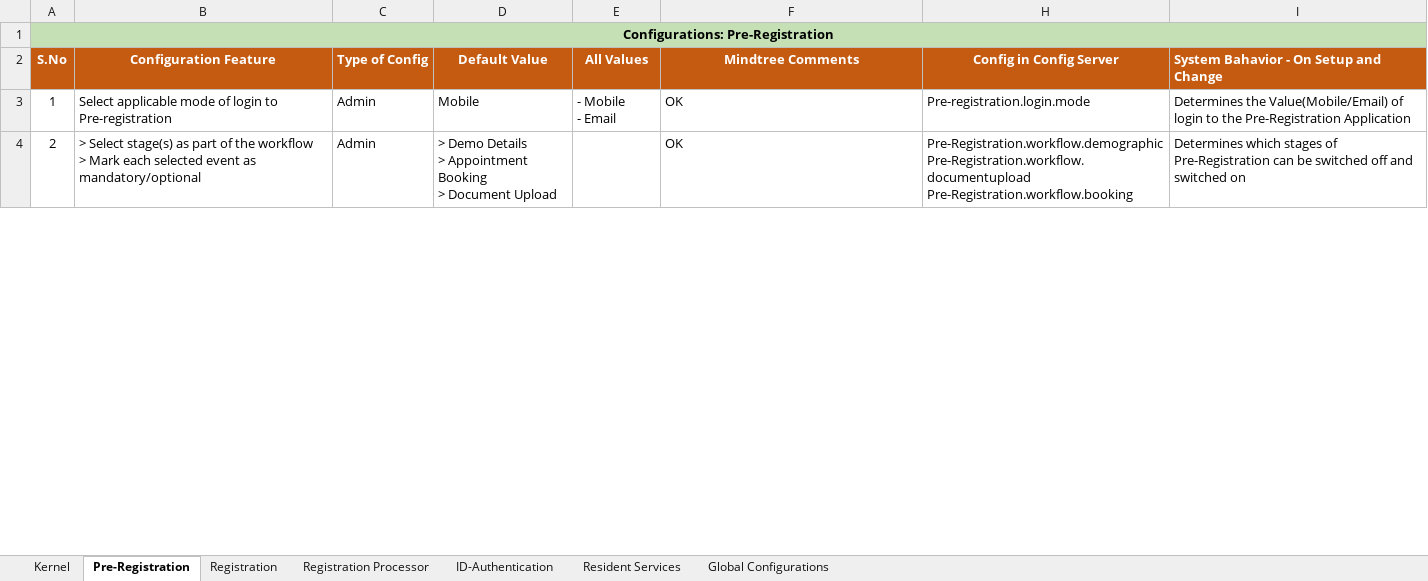
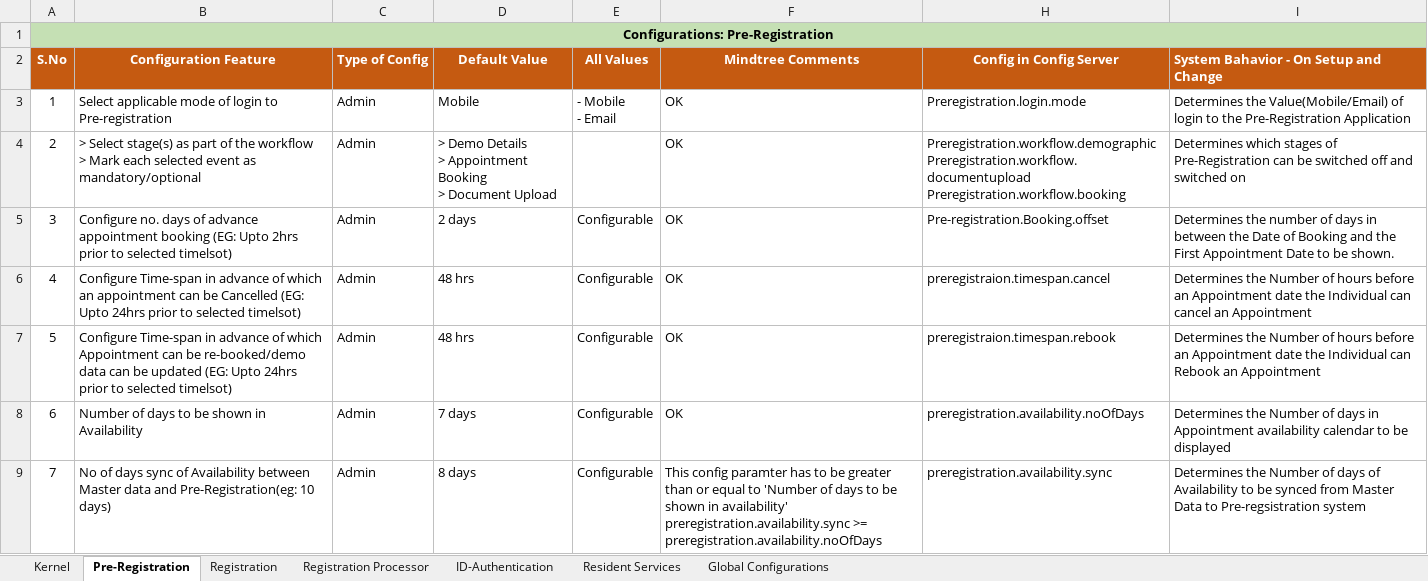
Before and after one commit to mosip/mosip-ref-impl, an Excel workbook: docs/requirements/MOSIP_Configurations_Consolidated List_Updated_14Nov18_CV_Final.xlsx, sheet Pre-Registration, drawn as a sheet; only a part is shown; values as stored, in another font and other column widths than the file's, no borders; table styles not drawn; ↵ is a line break in a cell; the diff covers the shown part only; the diff names each change by its address in the sheet, - before the commit and + after, or states it on an @@ line.

Commit message:
Add files via upload

```diff
--- a/docs/requirements/MOSIP_Configurations_Consolidated List_Updated_14Nov18_CV_Final.xlsx (sheet Pre-Registration)
+++ b/docs/requirements/MOSIP_Configurations_Consolidated List_Updated_14Nov18_CV_Final.xlsx (sheet Pre-Registration)
-H3 (Config in Config Server): Pre-registration.login.mode
+H3 (Config in Config Server): Preregistration.login.mode
-H4 (Config in Config Server): Pre-Registration.workflow.demographic ↵ Pre-Registration.workflow.documentupload ↵ Pre-Registration.workflow.booking
+H4 (Config in Config Server): Preregistration.workflow.demographic ↵ Preregistration.workflow.documentupload ↵ Preregistration.workflow.booking
+row 5: 3 | Configure no. days of advance appointment booking (EG: Upto 2hrs prior to selected timelsot) | Admin | 2 days | Configurable | OK | Pre-registration.Booking.offset | Determines the number of days in between the Date of Booking and the First Appointment Date to be shown.
+row 6: 4 | Configure Time-span in advance of which an appointment can be Cancelled (EG: Upto 24hrs prior to selected timelsot) | Admin | 48 hrs | Configurable | OK | preregistraion.timespan.cancel | Determines the Number of hours before an Appointment date the Individual can cancel an Appointment
+row 7: 5 | Configure Time-span in advance of which Appointment can be re-booked/demo data can be updated (EG: Upto 24hrs prior to selected timelsot) | Admin | 48 hrs | Configurable | OK | preregistraion.timespan.rebook | Determines the Number of hours before an Appointment date the Individual can Rebook an Appointment
+row 8: 6 | Number of days to be shown in Availability | Admin | 7 days | Configurable | OK | preregistration.availability.noOfDays | Determines the Number of days in Appointment availability calendar to be displayed
+row 9: 7 | No of days sync of Availability between Master data and Pre-Registration(eg: 10 days) | Admin | 8 days | Configurable | This config paramter has to be greater than or equal to 'Number of days to be shown in availability' ↵ preregistration.availability.sync >= ↵ preregistration.availability.noOfDays | preregistration.availability.sync | Determines the Number of days of Availability to be synced from Master Data to Pre-regsistration system
```
Also changed, not shown: 5 added rows, 9 removed rows, 1 moved row and row numbers in column A elsewhere in this sheet.
